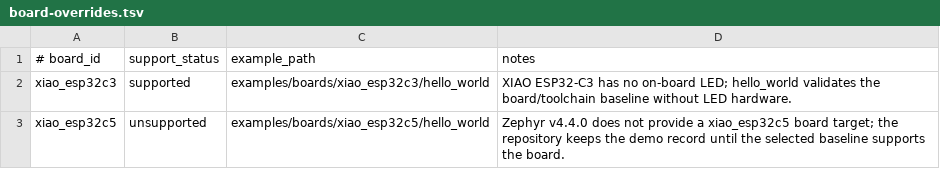
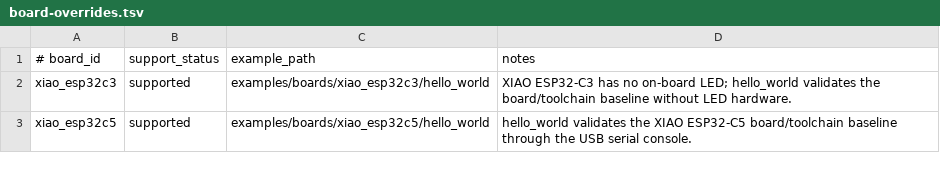
Before and after one commit to limengdu/Seeed-Zephyr-Project, a TSV file: tools/build_matrix/board-overrides.tsv, drawn as a sheet.

Commit message:
feat: move Zephyr baseline to v4.5.0 and enable XIAO ESP32-C5
- Pin setup scripts, CLI, and build matrix to Zephyr v4.5.0; rerunning setup moves an existing workspace to the pinned tag.
- Target xiao_rp2350/rp2350a/m33_0 and rename RP2350 board files to match; projects with the previous file names keep building.
- Use CONFIG_WARN_DEPRECATED=n for XIAO SAMD21 legacy USB examples.
- Add XIAO ESP32-C5 (hpcore) pin map and build-verified hello_world; include it in both Grove examples.
- Regenerate build matrix and Grove status for v4.5.0.

```diff
--- a/tools/build_matrix/board-overrides.tsv
+++ b/tools/build_matrix/board-overrides.tsv
@@ -2,2 +2,2 @@
 xiao_esp32c3	supported	examples/boards/xiao_esp32c3/hello_world	XIAO ESP32-C3 has no on-board LED; hello_world validates the board/toolchain baseline without LED hardware.
-xiao_esp32c5	unsupported	examples/boards/xiao_esp32c5/hello_world	Zephyr v4.4.0 does not provide a xiao_esp32c5 board target; the repository keeps the demo record until the selected baseline supports the board.
+xiao_esp32c5	supported	examples/boards/xiao_esp32c5/hello_world	hello_world validates the XIAO ESP32-C5 board/toolchain baseline through the USB serial console.
```
Also changed, not shown: 36 other files.
